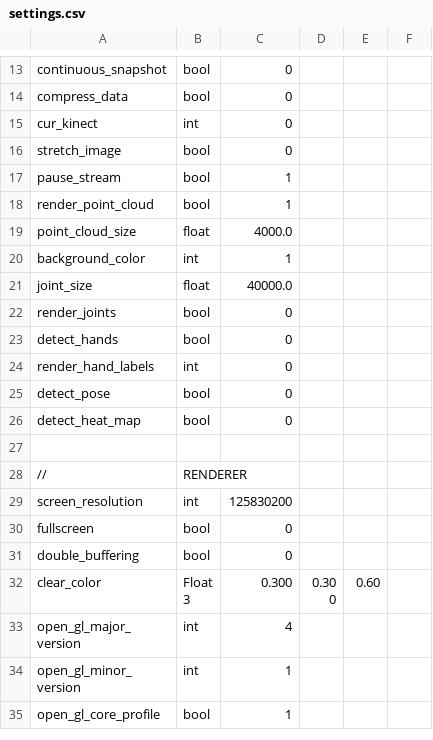
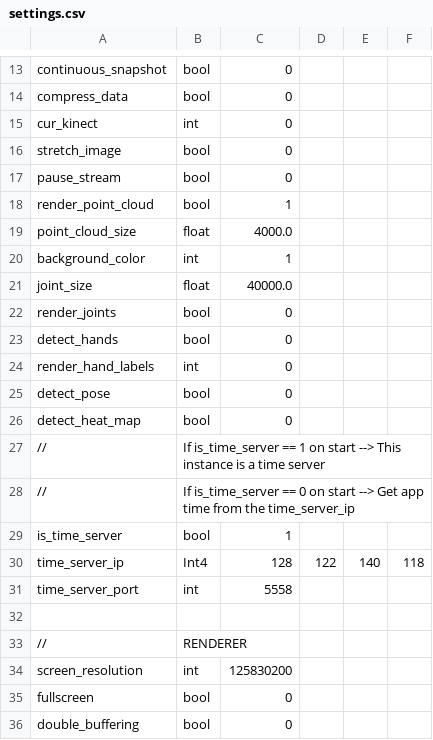
Before and after one commit to jonathantompson/KinectHands, a CSV file: settings.csv, drawn as a sheet; only a part is shown, gaps mark what is left out; the shorter side is filled out with more unchanged rows.

Commit message:
added the initial version of a time sync mechanism (so that I can save from multiple connects on different machines.

```diff
--- a/settings.csv
+++ b/settings.csv
@@ -16,3 +16,3 @@ cur_kinect,                       int,       0
 stretch_image,                    bool,      0
-pause_stream,                     bool,      1
+pause_stream,                     bool,      0
 render_point_cloud,               bool,      1
@@ -26,2 +26,7 @@ detect_pose,                      bool,      0
 detect_heat_map,                  bool,      0
+//, If is_time_server == 1 on start --> This instance is a time server
+//, If is_time_server == 0 on start --> Get app time from the time_server_ip
+is_time_server,                   bool,      1
+time_server_ip,                   Int4,      128, 122, 140, 118
+time_server_port,                 int,       5558
 
```
Also changed, not shown: 5 other files.
